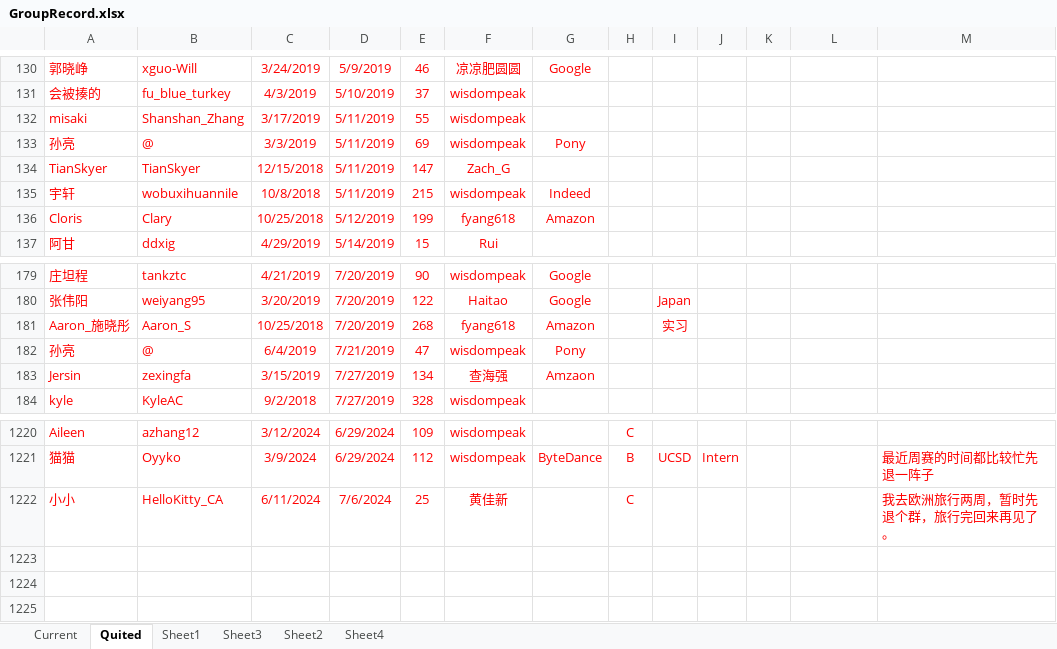
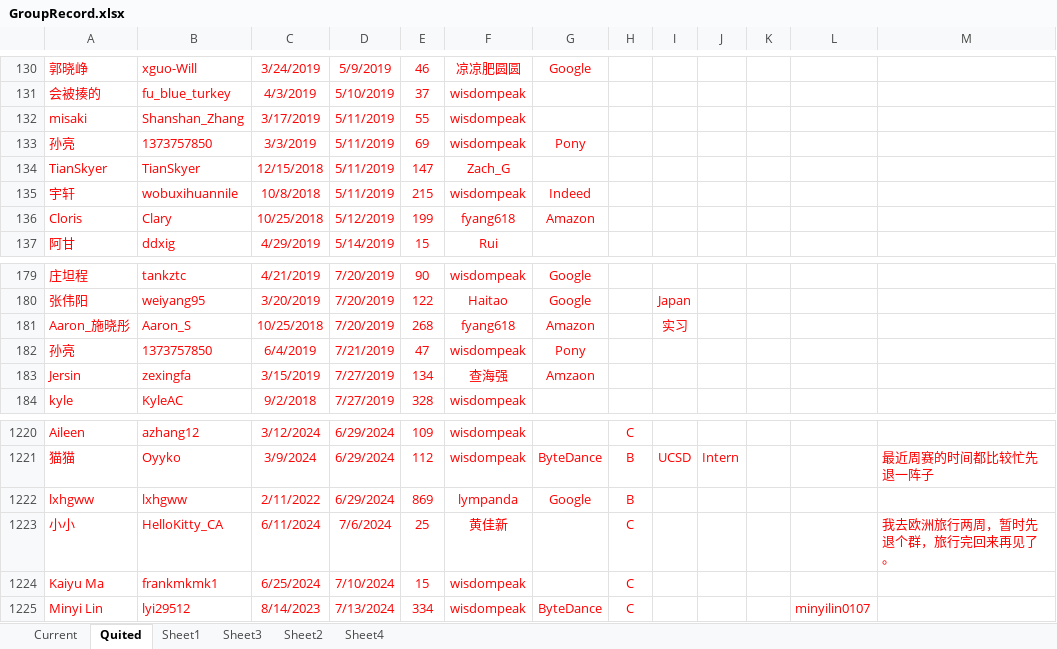
Before and after one commit to wisdompeak/lc-score-board, an Excel workbook: generateEXCEL/Data/Members/GroupRecord.xlsx, sheet Quited, drawn as a sheet; only a part is shown, gaps mark what is left out; values as stored, in another font and other column widths than the file's, no borders; the diff names each change by its address in the sheet, - before the commit and + after, or states it on an @@ line.

```diff
--- a/generateEXCEL/Data/Members/GroupRecord.xlsx (sheet Quited)
+++ b/generateEXCEL/Data/Members/GroupRecord.xlsx (sheet Quited)
-B133: @
+B133: 1373757850
-B182: @
+B182: 1373757850
+row 1222: lxhgww | lxhgww | 2/11/2022 | 6/29/2024 | 869 | lympanda | Google | B
+row 1224: Kaiyu Ma | frankmkmk1 | 6/25/2024 | 7/10/2024 | 15 | wisdompeak |  | C
+row 1225: Minyi Lin | lyi29512 | 8/14/2023 | 7/13/2024 | 334 | wisdompeak | ByteDance | C |  |  |  | minyilin0107
```
Also changed, not shown: sheet Sheet3, sheet Sheet4, sheet Current, formulas that keep their value, generateEXCEL/index.xlsx, 19 other files.
